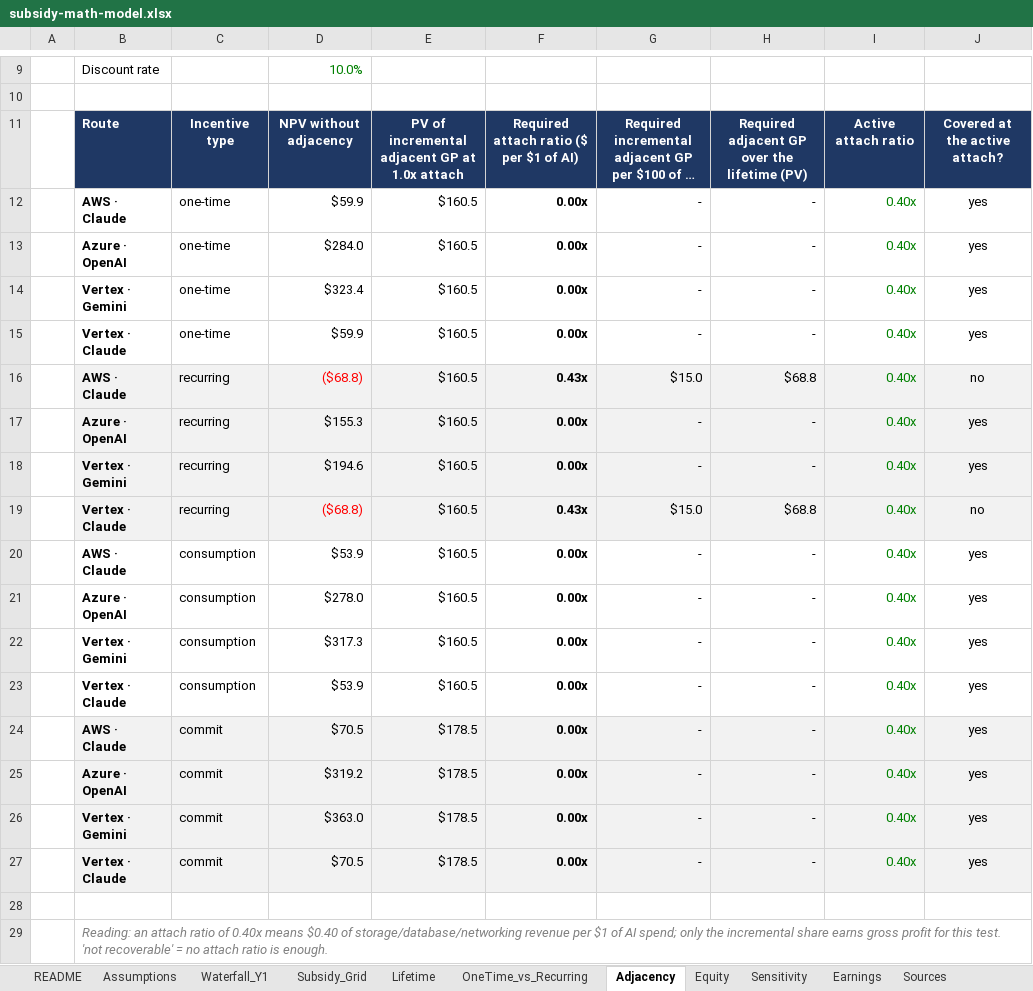
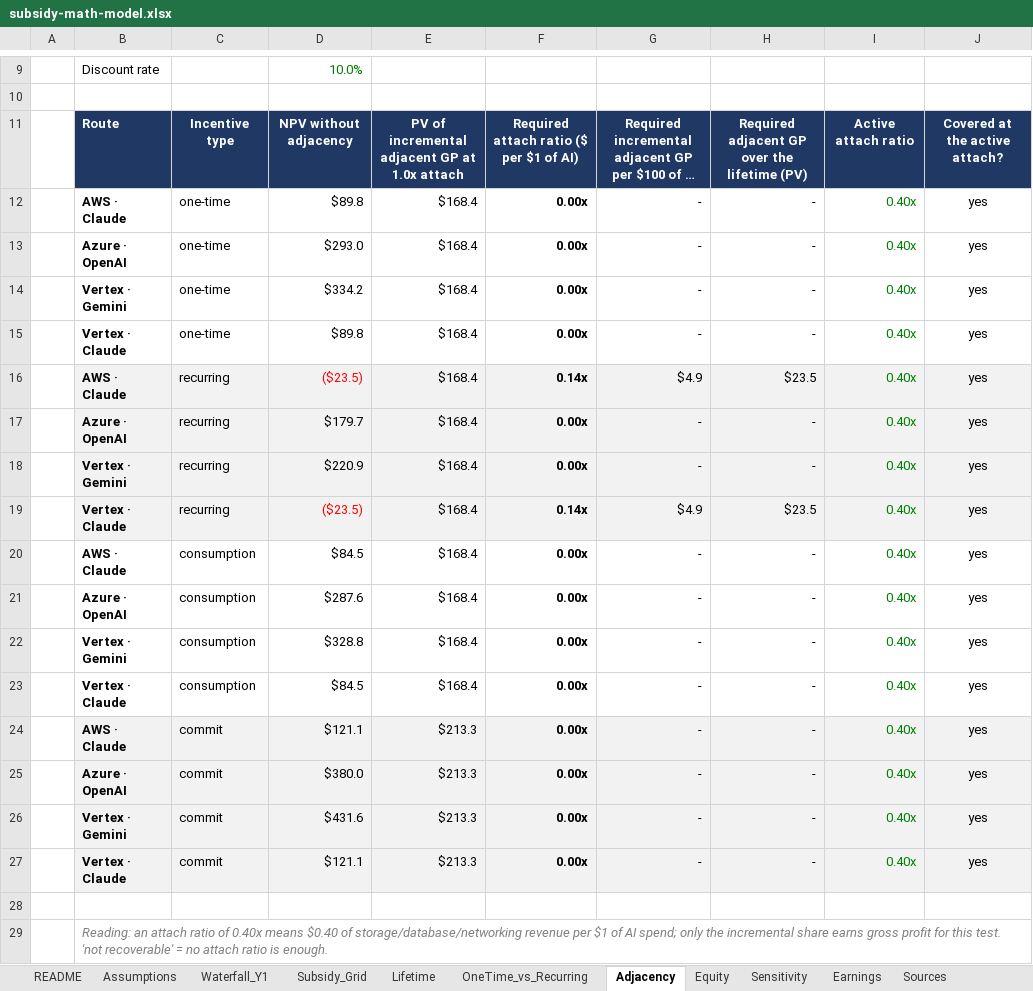
Before and after one commit to harshasks9/tokenomics, an Excel workbook: public/subsidy-math/subsidy-math-model.xlsx, sheet Adjacency, drawn as a sheet; only a part is shown, gaps mark what is left out; long unchanged cells end in …; values as stored, in another font and other column widths than the file's, no borders; removed rows and columns are numbered as before the commit, all else as after; the diff names each change by its address in the sheet, - before the commit and + after, or states it on an @@ line.

```diff
--- a/public/subsidy-math/subsidy-math-model.xlsx (sheet Adjacency)
+++ b/public/subsidy-math/subsidy-math-model.xlsx (sheet Adjacency)
-D12: $59.9
+D12: $89.8
-E12:E15: $160.5
+E12:E15: $168.4
-D13: $284.0
+D13: $293.0
-D14: $323.4
+D14: $334.2
-D15: $59.9
+D15: $89.8
-row 16:  | AWS · Claude | recurring | ($68.8) | $160.5 | 0.43x | $15.0 | $68.8 | 0.40x | no
+row 16:  | AWS · Claude | recurring | ($23.5) | $168.4 | 0.14x | $4.9 | $23.5 | 0.40x | yes
-D17: $155.3
+D17: $179.7
-E17:E18: $160.5
+E17:E18: $168.4
-D18: $194.6
+D18: $220.9
-row 19:  | Vertex · Claude | recurring | ($68.8) | $160.5 | 0.43x | $15.0 | $68.8 | 0.40x | no
+row 19:  | Vertex · Claude | recurring | ($23.5) | $168.4 | 0.14x | $4.9 | $23.5 | 0.40x | yes
-D20: $53.9
+D20: $84.5
-E20:E23: $160.5
+E20:E23: $168.4
-D21: $278.0
+D21: $287.6
-D22: $317.3
+D22: $328.8
-D23: $53.9
+D23: $84.5
-D24: $70.5
+D24: $121.1
-E24:E27: $178.5
+E24:E27: $213.3
-D25: $319.2
+D25: $380.0
-D26: $363.0
+D26: $431.6
-D27: $70.5
+D27: $121.1
```
Also changed, not shown: sheet Sensitivity, sheet Subsidy_Grid, sheet Lifetime, sheet OneTime_vs_Recurring, sheet Assumptions, sheet Waterfall_Y1, 2 more sheets, formulas that keep their value, charts or pictures, 23 other files.
